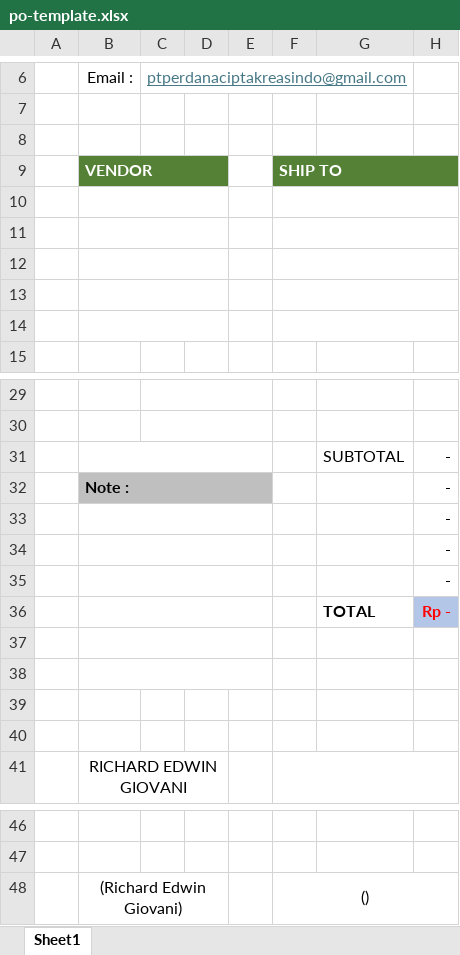
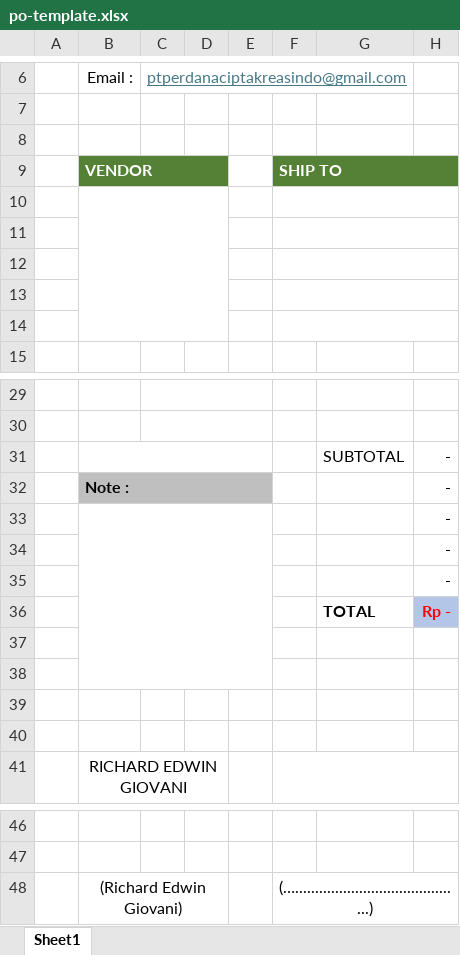
Before and after one commit to Brrendenn/pck-ledger, an Excel workbook: public/templates/po-template.xlsx, sheet Sheet1, drawn as a sheet; only a part is shown, gaps mark what is left out; values as stored, in another font and other column widths than the file's, no borders; charts and pictures not drawn; the diff names each change by its address in the sheet, - before the commit and + after, or states it on an @@ line.

Commit message:
fixed po template

```diff
--- a/public/templates/po-template.xlsx (sheet Sheet1)
+++ b/public/templates/po-template.xlsx (sheet Sheet1)
-B10:D10 merged
+B10:D14 merged
-B11:D11 merged
-B12:D12 merged
-B13:D13 merged
-B14:D14 merged
-B33:E33 merged
+B33:E38 merged
-B34:E34 merged
-B35:E35 merged
-B36:E36 merged
-B37:E37 merged
-B38:E38 merged
-F48: ()
+F48: (…..........................................)
```
